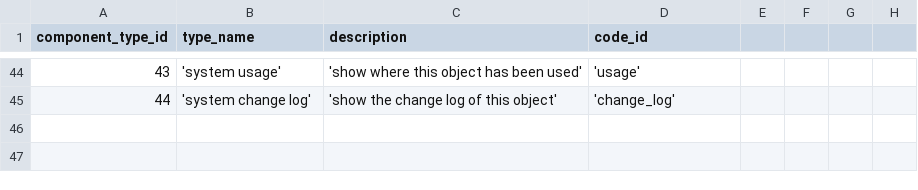
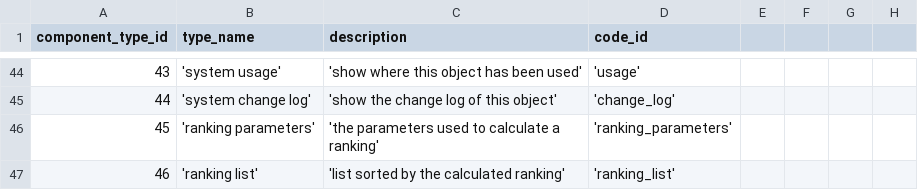
Before and after one commit to zukunft/zukunft.com, a CSV file: src/main/resources/db_code_links/component_types.csv, drawn as a sheet; only a part is shown, gaps mark what is left out; the diff names each change by its address in the sheet, - before the commit and + after, or states it on an @@ line.

Commit message:
add longer view sample list

```diff
--- a/src/main/resources/db_code_links/component_types.csv
+++ b/src/main/resources/db_code_links/component_types.csv
+row 46: 45 | 'ranking parameters' | 'the parameters used to calculate a ranking' | 'ranking_parameters'
+row 47: 46 | 'ranking list' | 'list sorted by the calculated ranking' | 'ranking_list'
```
Also changed, not shown: 13 other files.
